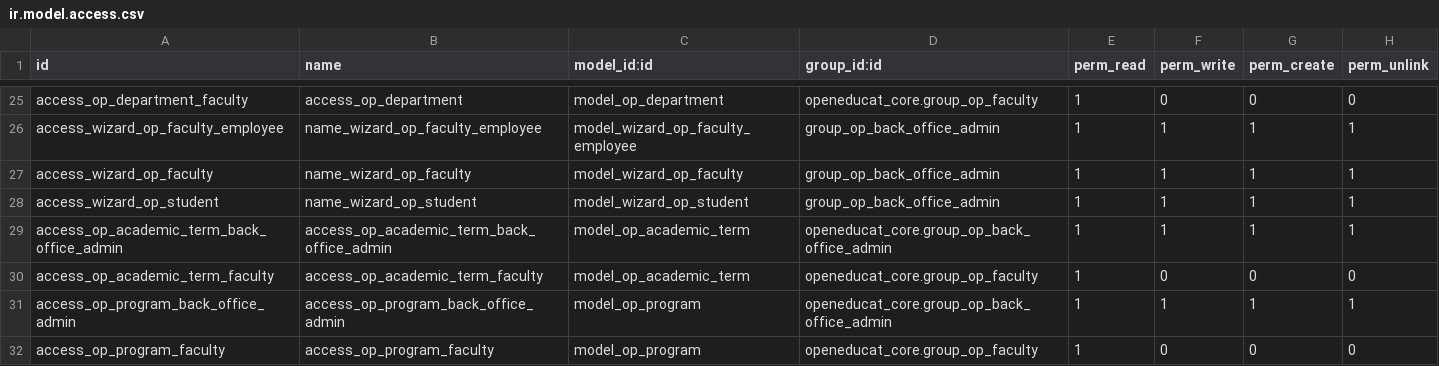
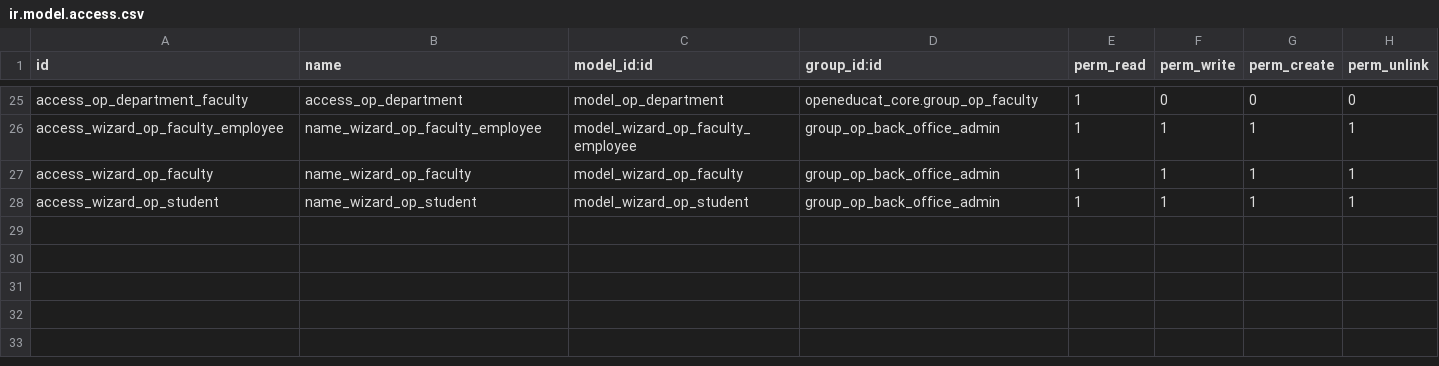
Before and after one commit to daniconine/openeducat, a CSV file: openeducat_core/security/ir.model.access.csv, drawn as a sheet; only a part is shown, gaps mark what is left out.

Commit message:
Eliminado clase op.program op.academic.term y adapatado op.course como Programa

```diff
--- a/openeducat_core/security/ir.model.access.csv
+++ b/openeducat_core/security/ir.model.access.csv
@@ -28,5 +28 @@ access_wizard_op_faculty,name_wizard_op_faculty,model_wizard_op_faculty,group_op
 access_wizard_op_student,name_wizard_op_student,model_wizard_op_student,group_op_back_office_admin,1,1,1,1
-access_op_academic_term_back_office_admin,access_op_academic_term_back_office_admin,model_op_academic_term,openeducat_core.group_op_back_office_admin,1,1,1,1
-access_op_academic_term_faculty,access_op_academic_term_faculty,model_op_academic_term,openeducat_core.group_op_faculty,1,0,0,0
-access_op_program_back_office_admin,access_op_program_back_office_admin,model_op_program,openeducat_core.group_op_back_office_admin,1,1,1,1
-access_op_program_faculty,access_op_program_faculty,model_op_program,openeducat_core.group_op_faculty,1,0,0,0
```
Also changed, not shown: 16 other files.
